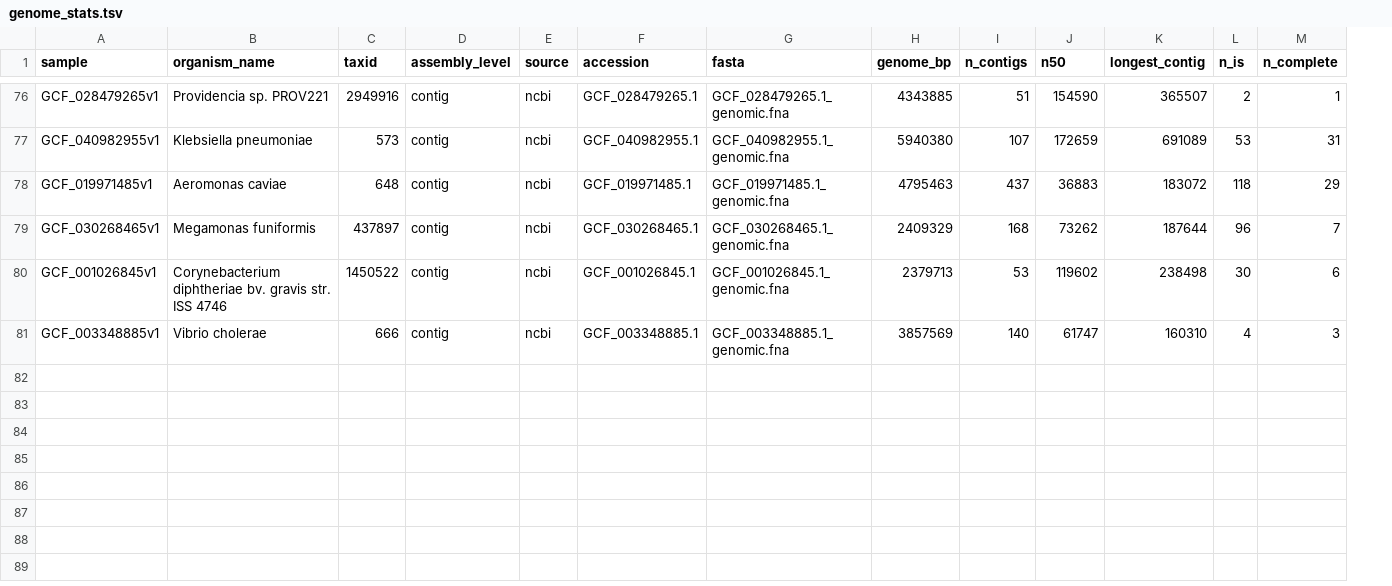
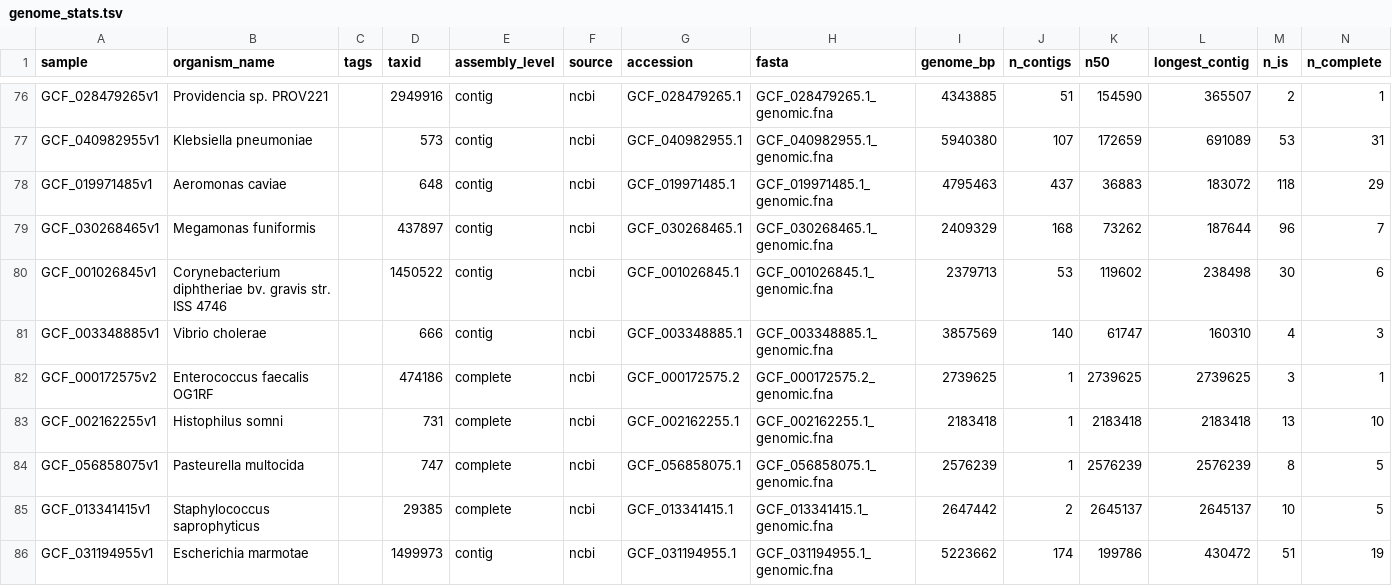
Before and after one commit to Omnistudent/isescan-revisit, a TSV file: results/tables/genome_stats.tsv, drawn as a sheet; only a part is shown, gaps mark what is left out; rows hold the shown columns only; the diff covers the shown part only; the diff names each change by its address in the sheet, - before the commit and + after, or states it on an @@ line.

```diff
--- a/results/tables/genome_stats.tsv
+++ b/results/tables/genome_stats.tsv
+column C (tags), empty
+row 82: GCF_000172575v2 | Enterococcus faecalis OG1RF |  | 474186 | complete | ncbi | GCF_000172575.2 | GCF_000172575.2_genomic.fna | 2739625 | 1 | 2739625 | 2739625 | 3 | 1
+row 83: GCF_002162255v1 | Histophilus somni |  | 731 | complete | ncbi | GCF_002162255.1 | GCF_002162255.1_genomic.fna | 2183418 | 1 | 2183418 | 2183418 | 13 | 10
+row 84: GCF_056858075v1 | Pasteurella multocida |  | 747 | complete | ncbi | GCF_056858075.1 | GCF_056858075.1_genomic.fna | 2576239 | 1 | 2576239 | 2576239 | 8 | 5
+row 85: GCF_013341415v1 | Staphylococcus saprophyticus |  | 29385 | complete | ncbi | GCF_013341415.1 | GCF_013341415.1_genomic.fna | 2647442 | 2 | 2645137 | 2645137 | 10 | 5
+row 86: GCF_031194955v1 | Escherichia marmotae |  | 1499973 | contig | ncbi | GCF_031194955.1 | GCF_031194955.1_genomic.fna | 5223662 | 174 | 199786 | 430472 | 51 | 19
```
Also changed, not shown: 5 added rows elsewhere in this file, 4 other files.
